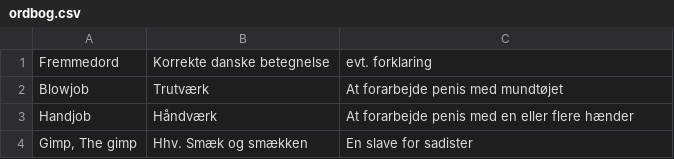
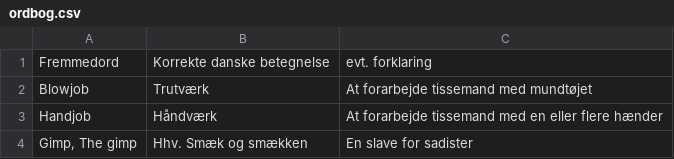
Before and after one commit to athas/ucph.dk, a CSV file: ordbog.csv, drawn as a sheet.

Commit message:
tissemand

```diff
--- a/ordbog.csv
+++ b/ordbog.csv
@@ -1,4 +1,4 @@
 Fremmedord, Korrekte danske betegnelse, evt. forklaring
-"Blowjob", Trutværk, At forarbejde penis med mundtøjet
-"Handjob", Håndværk, At forarbejde penis med en eller flere hænder
+"Blowjob", Trutværk, At forarbejde tissemand med mundtøjet
+"Handjob", Håndværk, At forarbejde tissemand med en eller flere hænder
 "Gimp, The gimp", Hhv. Smæk og smækken, En slave for sadister
```
